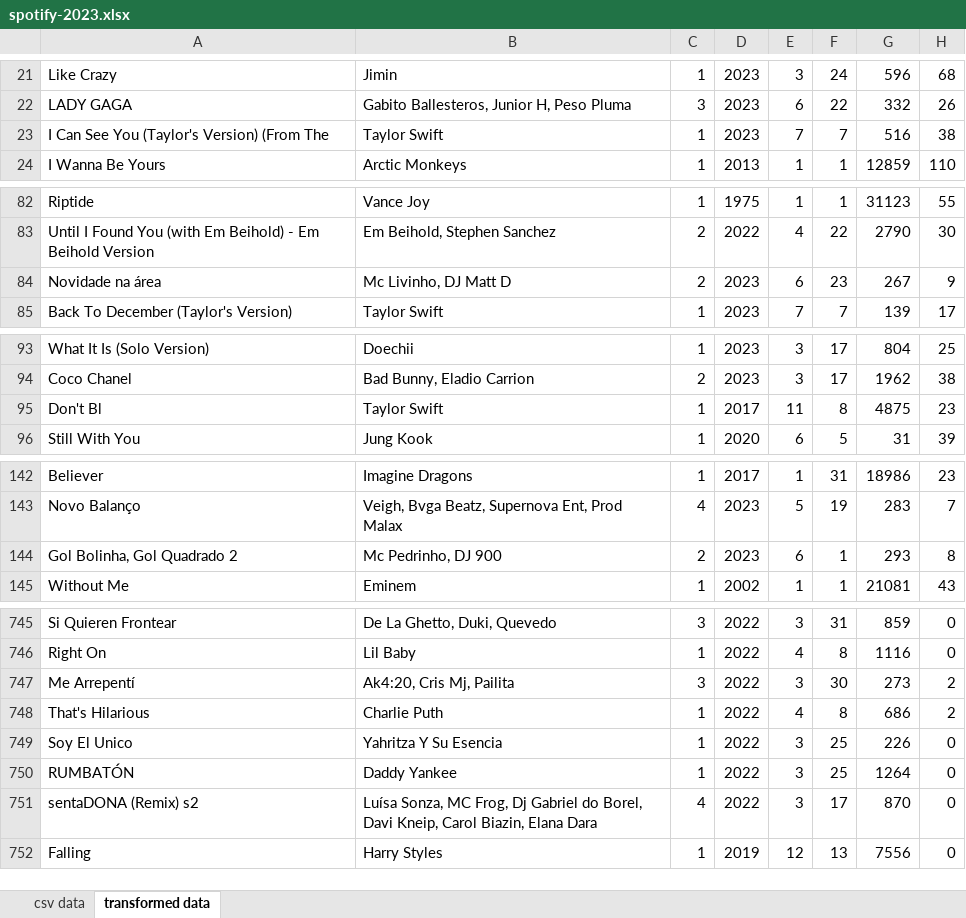
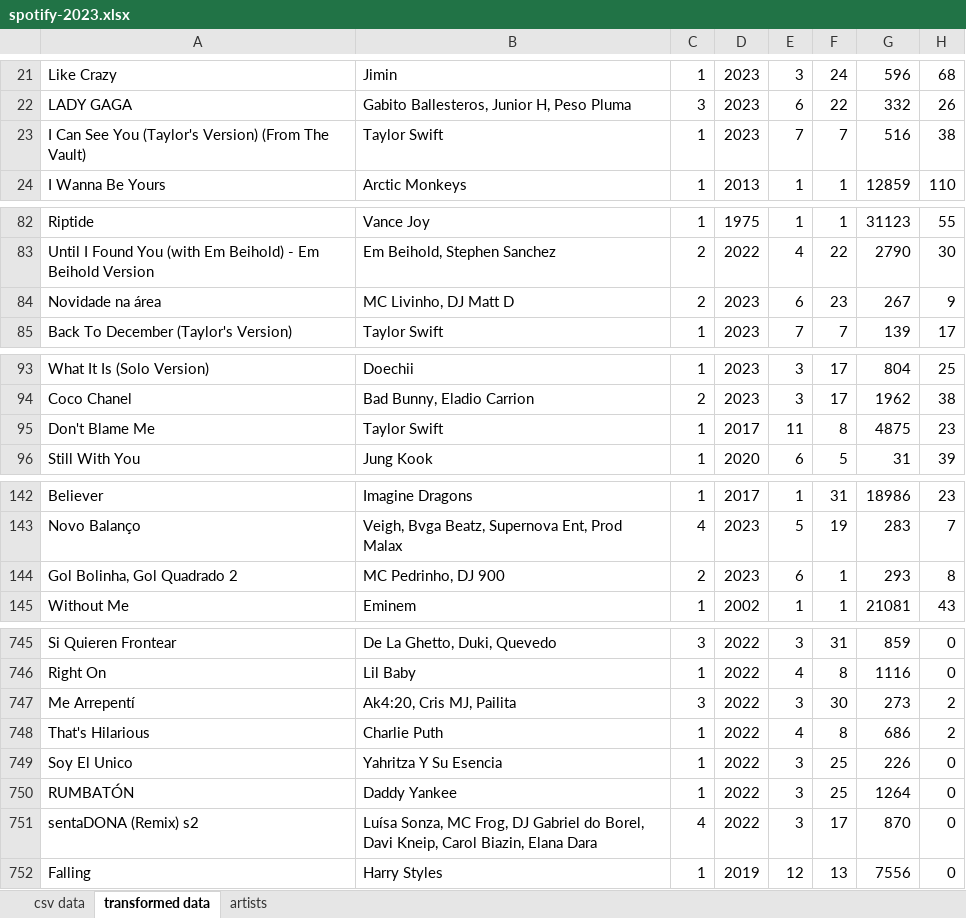
Before and after one commit to pedromvaz/excel-portfolio, an Excel workbook: spotify/data/spotify-2023.xlsx, sheet transformed data, drawn as a sheet; only a part is shown, gaps mark what is left out; values as stored, in another font and other column widths than the file's, no borders; the diff covers the shown part only; the diff names each change by its address in the sheet, - before the commit and + after, or states it on an @@ line.

Commit message:
Continued cleaning the data for the Spotify 2023 workbook, and created a sheet that lists all the artists, based on the original data.

```diff
--- a/spotify/data/spotify-2023.xlsx (sheet transformed data)
+++ b/spotify/data/spotify-2023.xlsx (sheet transformed data)
+sheet tab: artists
-A23: …(From The
+A23: …(From The Vault)
-B84: Mc Livinho, DJ Matt D
+B84: MC Livinho, DJ Matt D
-A95: Don't Bl
+A95: Don't Blame Me
-B144: Mc Pedrinho, DJ 900
+B144: MC Pedrinho, DJ 900
-B747: Ak4:20, Cris Mj, Pailita
+B747: Ak4:20, Cris MJ, Pailita
-B751: …MC Frog, Dj Gabriel do…
+B751: …MC Frog, DJ Gabriel do…
```
Also changed, not shown: 1 added row, 1 removed row and 23 edited cells elsewhere in this sheet.
